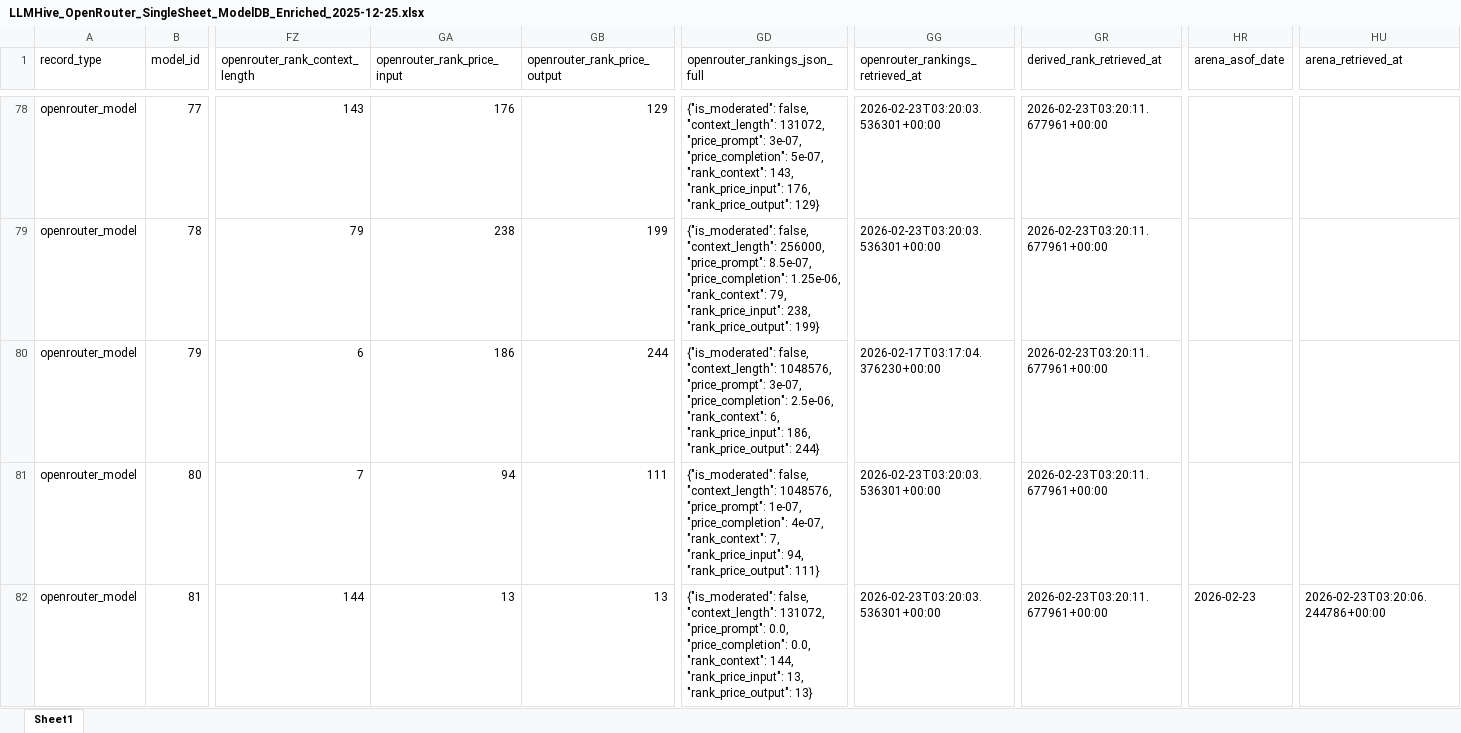
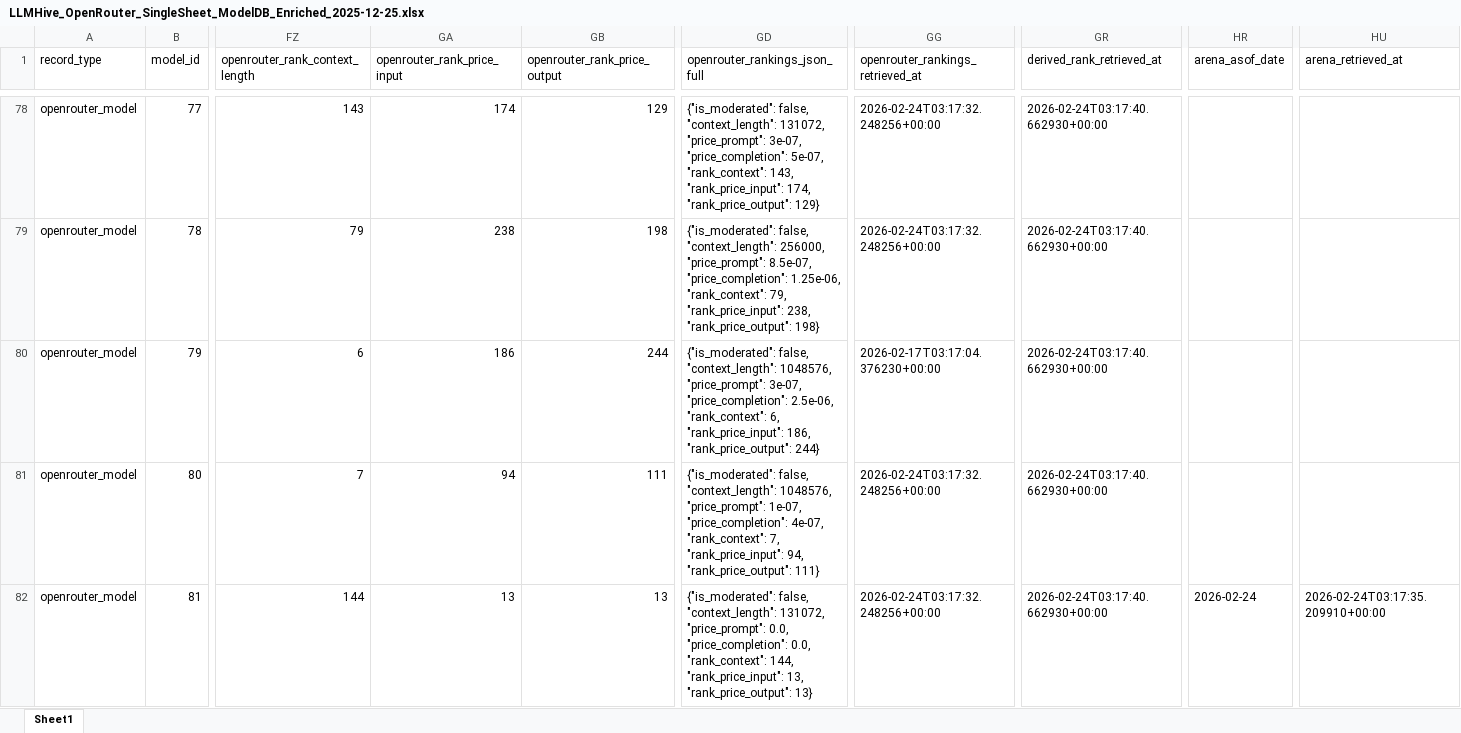
Before and after one commit to LLLHive/LLMHIVE, an Excel workbook: data/modeldb/LLMHive_OpenRouter_SingleSheet_ModelDB_Enriched_2025-12-25.xlsx, sheet Sheet1, drawn as a sheet; only a part is shown, gaps mark what is left out; values as stored, in another font and other column widths than the file's, no borders; the diff covers the shown part only; the diff names each change by its address in the sheet, - before the commit and + after, or states it on an @@ line.

```diff
--- a/data/modeldb/LLMHive_OpenRouter_SingleSheet_ModelDB_Enriched_2025-12-25.xlsx (sheet Sheet1)
+++ b/data/modeldb/LLMHive_OpenRouter_SingleSheet_ModelDB_Enriched_2025-12-25.xlsx (sheet Sheet1)
-GA78 (openrouter_rank_price_input): 176
+GA78 (openrouter_rank_price_input): 174
-GD78 (openrouter_rankings_json_full): …143, "rank_price_input": 176, "rank_price_output": 129}
+GD78 (openrouter_rankings_json_full): …143, "rank_price_input": 174, "rank_price_output": 129}
-GG78:GG79 (openrouter_rankings_retrieved_at): 2026-02-23T03:20:03.536301+00:00
+GG78:GG79 (openrouter_rankings_retrieved_at): 2026-02-24T03:17:32.248256+00:00
-GR78:GR82 (derived_rank_retrieved_at): 2026-02-23T03:20:11.677961+00:00
+GR78:GR82 (derived_rank_retrieved_at): 2026-02-24T03:17:40.662930+00:00
-GB79 (openrouter_rank_price_output): 199
+GB79 (openrouter_rank_price_output): 198
-GD79 (openrouter_rankings_json_full): …238, "rank_price_output": 199}
+GD79 (openrouter_rankings_json_full): …238, "rank_price_output": 198}
-GG81:GG82 (openrouter_rankings_retrieved_at): 2026-02-23T03:20:03.536301+00:00
+GG81:GG82 (openrouter_rankings_retrieved_at): 2026-02-24T03:17:32.248256+00:00
-HR82 (arena_asof_date): 2026-02-23
+HR82 (arena_asof_date): 2026-02-24
-HU82 (arena_retrieved_at): 2026-02-23T03:20:06.244786+00:00
+HU82 (arena_retrieved_at): 2026-02-24T03:17:35.209910+00:00
```
Also changed, not shown: 1275 edited cells elsewhere in this sheet.
